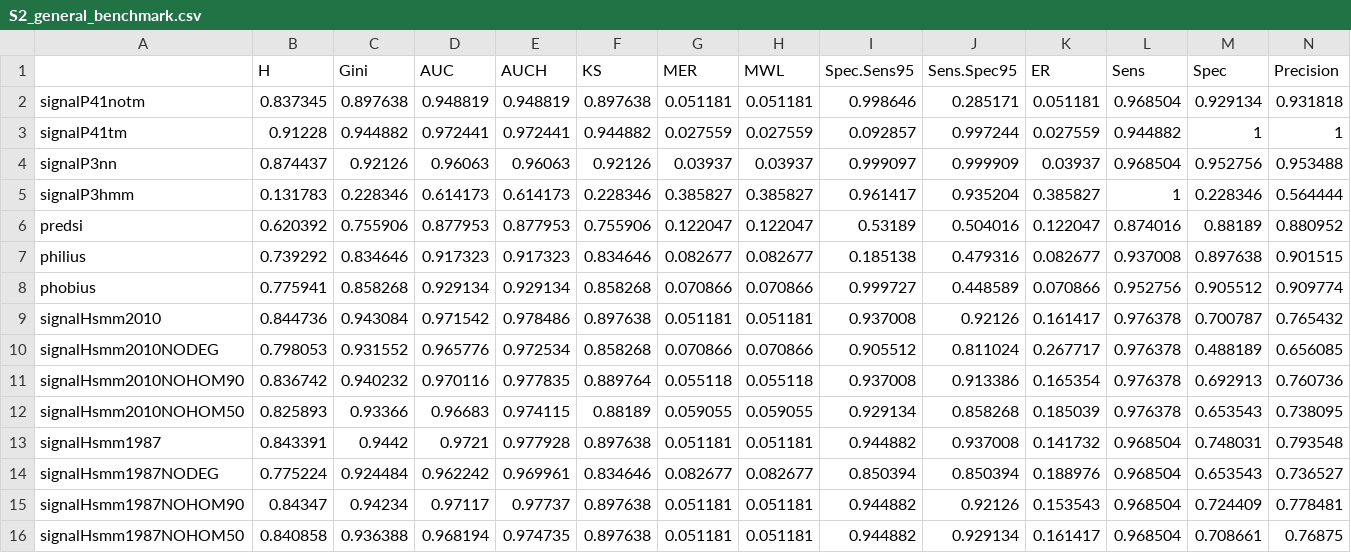
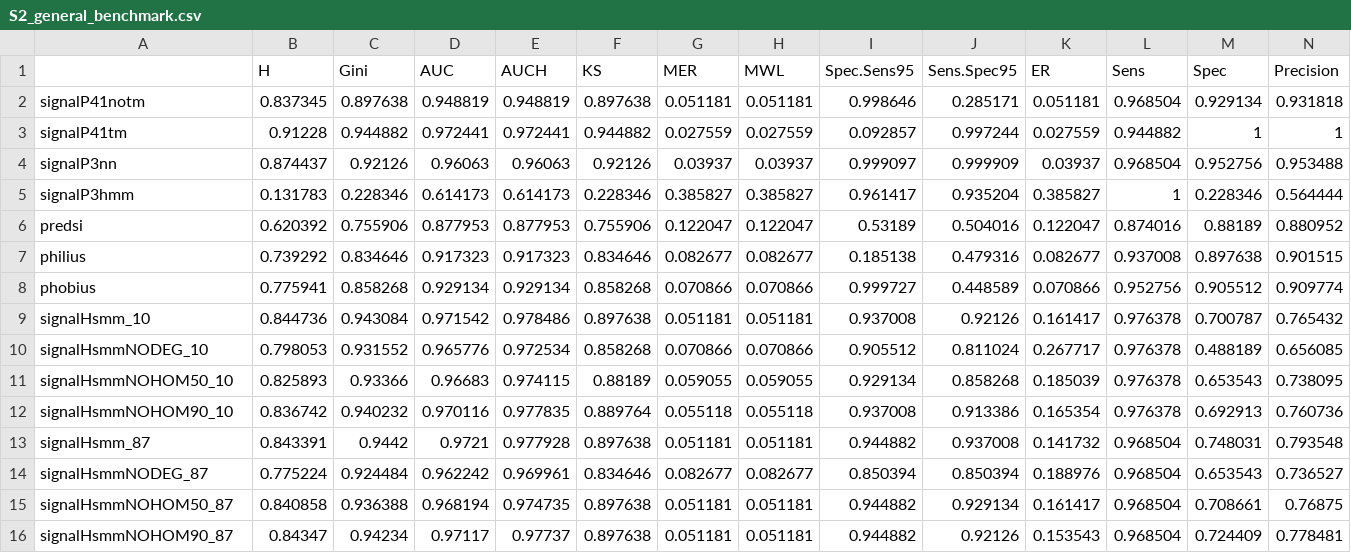
Before and after one commit to michbur/malarial_signal_peptides, a CSV file: publication/supplements/S2_general_benchmark.csv, drawn as a sheet; only a part is shown; removed rows and columns are numbered as before the commit, all else as after; rows hold the shown columns only; the diff names each change by its address in the sheet, - before the commit and + after, or states it on an @@ line.

```diff
--- a/publication/supplements/S2_general_benchmark.csv
+++ b/publication/supplements/S2_general_benchmark.csv
-A9: signalHsmm2010
+A9: signalHsmm_10
-A10: signalHsmm2010NODEG
+A10: signalHsmmNODEG_10
-row 11: signalHsmm2010NOHOM90 | 0.836742 | 0.940232 | 0.970116 | 0.977835 | 0.889764 | 0.055118 | 0.055118 | 0.937008 | 0.913386 | 0.165354 | 0.976378 | 0.692913 | 0.760736
-A11: signalHsmm2010NOHOM50
+A11: signalHsmmNOHOM50_10
+row 12: signalHsmmNOHOM90_10 | 0.836742 | 0.940232 | 0.970116 | 0.977835 | 0.889764 | 0.055118 | 0.055118 | 0.937008 | 0.913386 | 0.165354 | 0.976378 | 0.692913 | 0.760736
-A13: signalHsmm1987
+A13: signalHsmm_87
-A14: signalHsmm1987NODEG
+A14: signalHsmmNODEG_87
-row 15: signalHsmm1987NOHOM90 | 0.84347 | 0.94234 | 0.97117 | 0.97737 | 0.897638 | 0.051181 | 0.051181 | 0.944882 | 0.92126 | 0.153543 | 0.968504 | 0.724409 | 0.778481
-A15: signalHsmm1987NOHOM50
+A15: signalHsmmNOHOM50_87
+row 16: signalHsmmNOHOM90_87 | 0.84347 | 0.94234 | 0.97117 | 0.97737 | 0.897638 | 0.051181 | 0.051181 | 0.944882 | 0.92126 | 0.153543 | 0.968504 | 0.724409 | 0.778481
```
Also changed, not shown: publication/supplements/S1_plasmodium_benchmark.csv, 4 other files.
